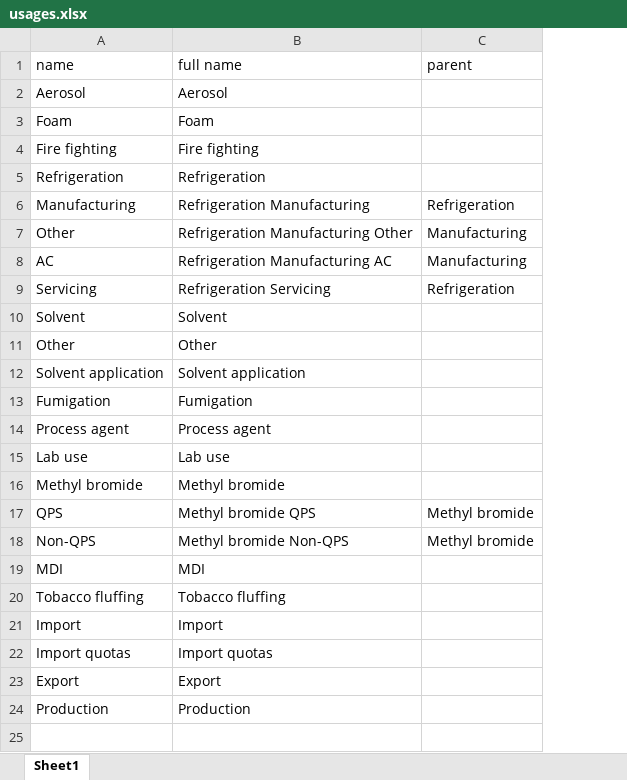
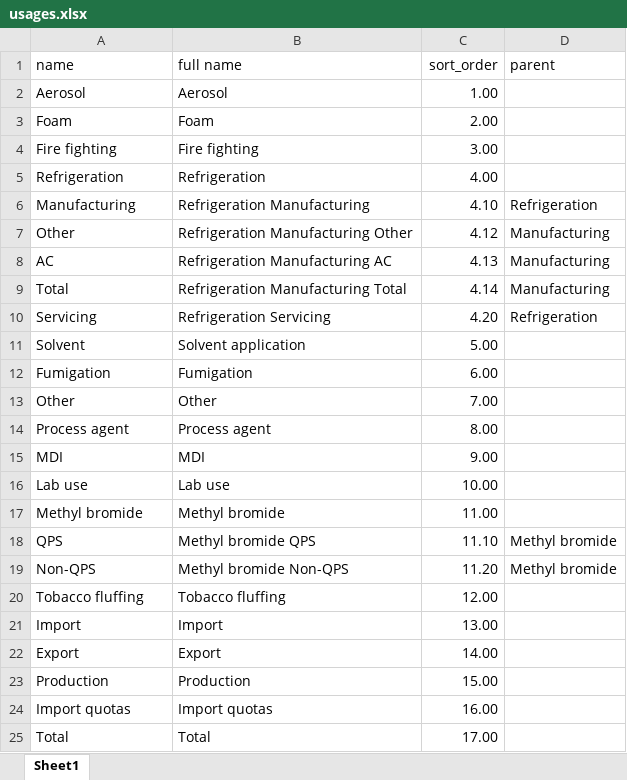
Before and after one commit to multilateralfund/ors, an Excel workbook: core/import_data/resources/usages.xlsx, sheet Sheet1, drawn as a sheet; values as stored, in another font and other column widths than the file's, no borders; charts and pictures not drawn; removed rows and columns are numbered as before the commit, all else as after; the diff names each change by its address in the sheet, - before the commit and + after, or states it on an @@ line.

Commit message:
Updated usages

```diff
--- a/core/import_data/resources/usages.xlsx (sheet Sheet1)
+++ b/core/import_data/resources/usages.xlsx (sheet Sheet1)
+column C (sort_order), rows 2-8: 1.00 | 2.00 | 3.00 | 4.00 | 4.10 | 4.12 | 4.13; rows 10-11: 4.20 | 5.00; rows 13-14: 7.00 | 8.00; rows 16-23: 10.00 | 11.00 | 11.10 | 11.20 | 12.00 | 13.00 | 14.00 | 15.00
+row 9: Total | Refrigeration Manufacturing Total | 4.14 | Manufacturing
-B11 (full name): Solvent
+B11 (full name): Solvent application
@@ row 13 moved to row 12: Fumigation @@
-row 12: Solvent application | Solvent application
@@ row 19 moved to row 15: MDI @@
@@ row 22 moved to row 24: Import quotas @@
+row 25: Total | Total | 17.00
```
Also changed, not shown: 6 other files.
